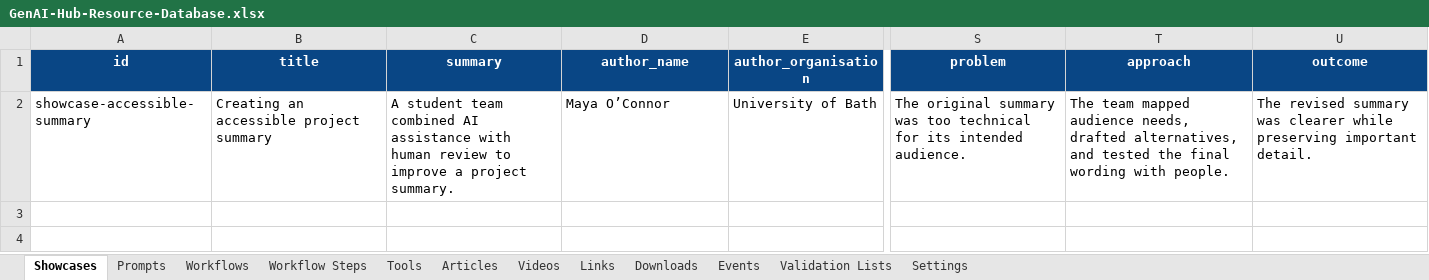
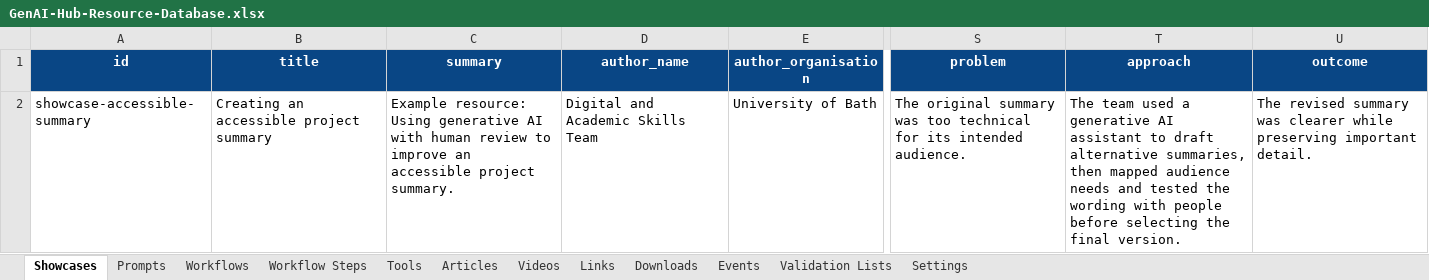
Before and after one commit to WillCrook/GenAI-Hub, an Excel workbook: tools/resource-publisher/GenAI-Hub-Resource-Database.xlsx, sheet Showcases, drawn as a sheet; only a part is shown, gaps mark what is left out; values as stored, in another font and other column widths than the file's, no borders; conditional formats and table styles not drawn; the diff names each change by its address in the sheet, - before the commit and + after, or states it on an @@ line.

Commit message:
moodle hosting + database records updated to reflect that the content is just an example

```diff
--- a/tools/resource-publisher/GenAI-Hub-Resource-Database.xlsx (sheet Showcases)
+++ b/tools/resource-publisher/GenAI-Hub-Resource-Database.xlsx (sheet Showcases)
-C2 (summary): A student team combined AI assistance with human review to improve a project summary.
+C2 (summary): Example resource: Using generative AI with human review to improve an accessible project summary.
-D2 (author_name): Maya O’Connor
+D2 (author_name): Digital and Academic Skills Team
-T2 (approach): The team mapped audience needs, drafted alternatives, and tested the final wording with people.
+T2 (approach): The team used a generative AI assistant to draft alternative summaries, then mapped audience needs and tested the wording with people before selecting the final version.
```
Also changed, not shown: sheet Events, sheet Workflow Steps, sheet Workflows, sheet Downloads, sheet Links, sheet Prompts, 3 more sheets, 13 other files.
